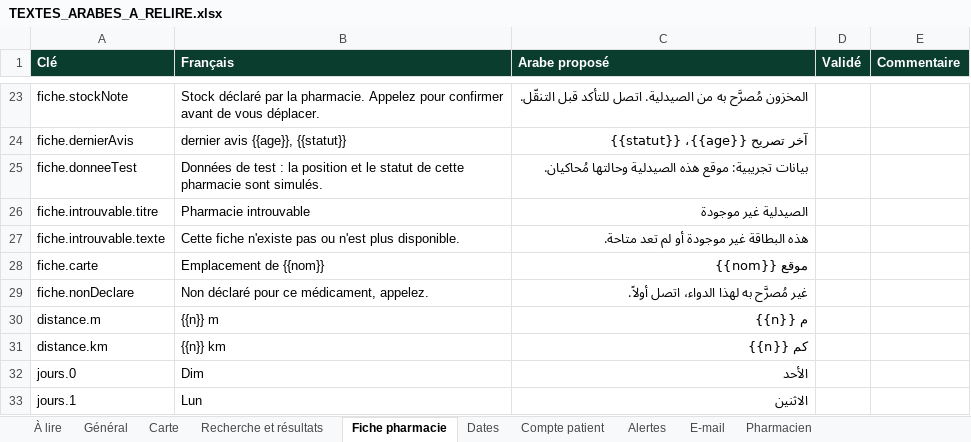
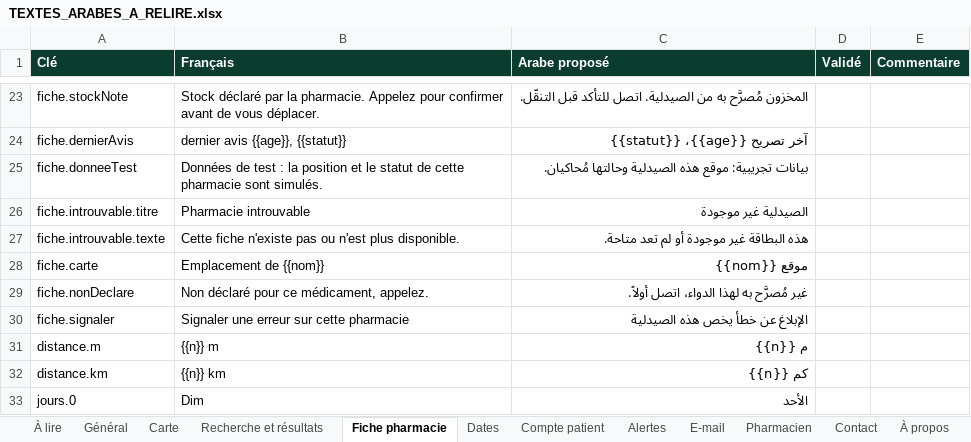
Before and after one commit to Ayoub-Touhami/Mawjoud, an Excel workbook: TEXTES_ARABES_A_RELIRE.xlsx, sheet Fiche pharmacie, drawn as a sheet; only a part is shown, gaps mark what is left out; the shorter side is filled out with more unchanged rows; values as stored, in another font and other column widths than the file's, no borders; the diff names each change by its address in the sheet, - before the commit and + after, or states it on an @@ line.

```diff
--- a/TEXTES_ARABES_A_RELIRE.xlsx (sheet Fiche pharmacie)
+++ b/TEXTES_ARABES_A_RELIRE.xlsx (sheet Fiche pharmacie)
+sheet tab: Contact
+sheet tab: À propos
+row 30: fiche.signaler | Signaler une erreur sur cette pharmacie | الإبلاغ عن خطأ يخص هذه الصيدلية
```
Also changed, not shown: sheet Général, 2 other files.
